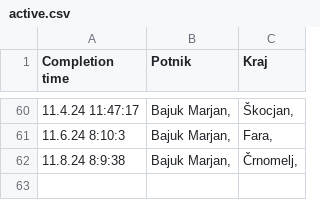
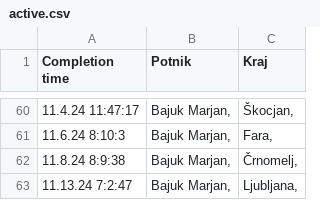
Before and after one commit to SRP-B/dat-nm, a CSV file: active.csv, drawn as a sheet; only a part is shown, gaps mark what is left out.

Commit message:
Appv12

```diff
--- a/active.csv
+++ b/active.csv
@@ -62 +62,2 @@
 11.8.24 8:9:38;"Bajuk Marjan,";"Črnomelj,"
+11.13.24 7:2:47;"Bajuk Marjan,";"Ljubljana,"
```
